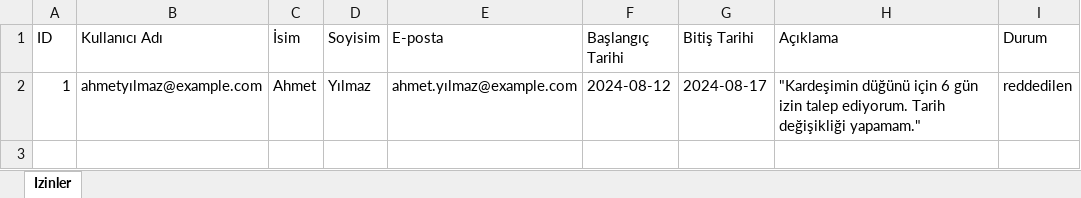
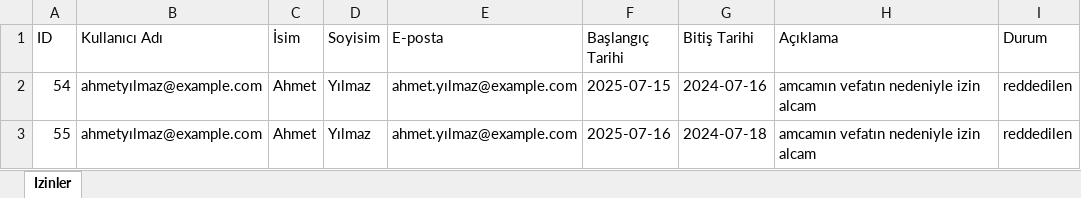
Before and after one commit to NeoX17/AkilliIzinTalepSistemi, an Excel workbook: izin-takip/rejected_leaves.xlsx, sheet Izinler, drawn as a sheet; values as stored, in another font and other column widths than the file's, no borders; addresses are those after the commit; the diff names each change by its address in the sheet, - before the commit and + after, or states it on an @@ line.

```diff
--- a/izin-takip/rejected_leaves.xlsx (sheet Izinler)
+++ b/izin-takip/rejected_leaves.xlsx (sheet Izinler)
+row 2: 54 | ahmetyılmaz@example.com | Ahmet | Yılmaz | ahmet.yılmaz@example.com | 2025-07-15 | 2024-07-16 | amcamın vefatın nedeniyle izin alcam | reddedilen
-A3 (ID): 1
+A3 (ID): 55
-F3 (Başlangıç Tarihi): 2024-08-12
+F3 (Başlangıç Tarihi): 2025-07-16
-G3 (Bitiş Tarihi): 2024-08-17
+G3 (Bitiş Tarihi): 2024-07-18
-H3 (Açıklama): "Kardeşimin düğünü için 6 gün izin talep ediyorum. Tarih değişikliği yapamam."
+H3 (Açıklama): amcamın vefatın nedeniyle izin alcam
```
Also changed, not shown: izin-takip/approved_leaves.xlsx, 5 other files.
